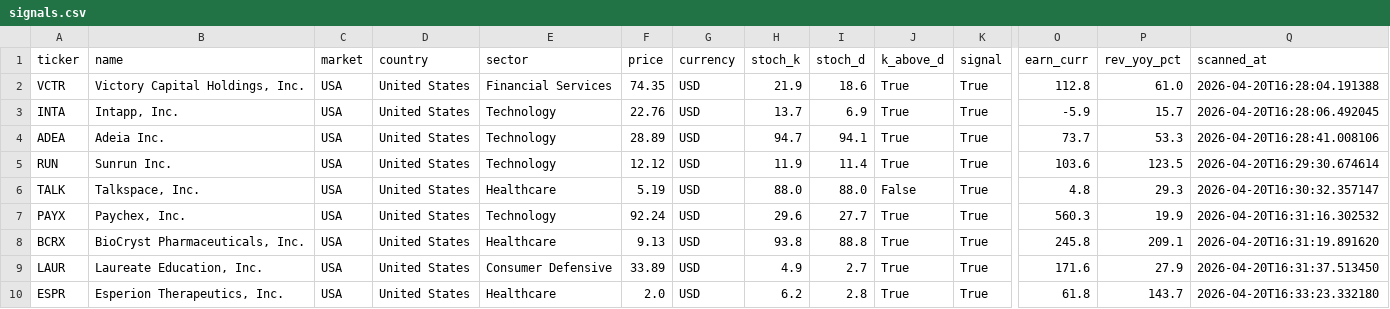
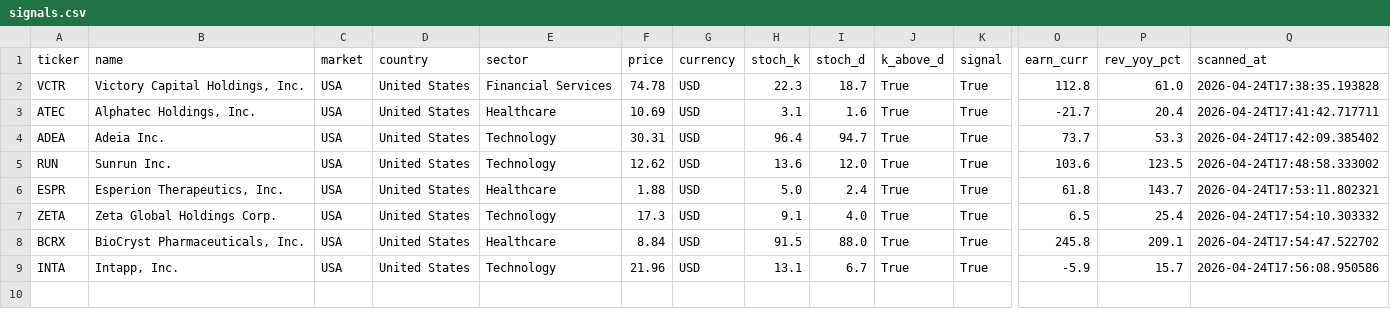
Before and after one commit to Heki-PM/stock-screener, a CSV file: signals.csv, drawn as a sheet; only a part is shown, gaps mark what is left out; removed rows and columns are numbered as before the commit, all else as after; rows hold the shown columns only; the diff names each change by its address in the sheet, - before the commit and + after, or states it on an @@ line.

```diff
--- a/signals.csv
+++ b/signals.csv
-F2 (price): 74.35
+F2 (price): 74.78
-H2 (stoch_k): 21.9
+H2 (stoch_k): 22.3
-I2 (stoch_d): 18.6
+I2 (stoch_d): 18.7
-Q2 (scanned_at): 2026-04-20T16:28:04.191388
+Q2 (scanned_at): 2026-04-24T17:38:35.193828
-row 3: INTA | Intapp, Inc. | USA | United States | Technology | 22.76 | USD | 13.7 | 6.9 | True | True | -5.9 | 15.7 | 2026-04-20T16:28:06.492045
+row 3: ATEC | Alphatec Holdings, Inc. | USA | United States | Healthcare | 10.69 | USD | 3.1 | 1.6 | True | True | -21.7 | 20.4 | 2026-04-24T17:41:42.717711
-F4 (price): 28.89
+F4 (price): 30.31
-H4 (stoch_k): 94.7
+H4 (stoch_k): 96.4
-I4 (stoch_d): 94.1
+I4 (stoch_d): 94.7
-Q4 (scanned_at): 2026-04-20T16:28:41.008106
+Q4 (scanned_at): 2026-04-24T17:42:09.385402
-F5 (price): 12.12
+F5 (price): 12.62
-H5 (stoch_k): 11.9
+H5 (stoch_k): 13.6
-I5 (stoch_d): 11.4
+I5 (stoch_d): 12.0
-Q5 (scanned_at): 2026-04-20T16:29:30.674614
+Q5 (scanned_at): 2026-04-24T17:48:58.333002
-row 6: TALK | Talkspace, Inc. | USA | United States | Healthcare | 5.19 | USD | 88.0 | 88.0 | False | True | 4.8 | 29.3 | 2026-04-20T16:30:32.357147
-row 7: PAYX | Paychex, Inc. | USA | United States | Technology | 92.24 | USD | 29.6 | 27.7 | True | True | 560.3 | 19.9 | 2026-04-20T16:31:16.302532
-row 8: BCRX | BioCryst Pharmaceuticals, Inc. | USA | United States | Healthcare | 9.13 | USD | 93.8 | 88.8 | True | True | 245.8 | 209.1 | 2026-04-20T16:31:19.891620
-row 9: LAUR | Laureate Education, Inc. | USA | United States | Consumer Defensive | 33.89 | USD | 4.9 | 2.7 | True | True | 171.6 | 27.9 | 2026-04-20T16:31:37.513450
-F6 (price): 2.0
+F6 (price): 1.88
-H6 (stoch_k): 6.2
+H6 (stoch_k): 5.0
-I6 (stoch_d): 2.8
+I6 (stoch_d): 2.4
-Q6 (scanned_at): 2026-04-20T16:33:23.332180
+Q6 (scanned_at): 2026-04-24T17:53:11.802321
+row 7: ZETA | Zeta Global Holdings Corp. | USA | United States | Technology | 17.3 | USD | 9.1 | 4.0 | True | True | 6.5 | 25.4 | 2026-04-24T17:54:10.303332
+row 8: BCRX | BioCryst Pharmaceuticals, Inc. | USA | United States | Healthcare | 8.84 | USD | 91.5 | 88.0 | True | True | 245.8 | 209.1 | 2026-04-24T17:54:47.522702
+row 9: INTA | Intapp, Inc. | USA | United States | Technology | 21.96 | USD | 13.1 | 6.7 | True | True | -5.9 | 15.7 | 2026-04-24T17:56:08.950586
```
Also changed, not shown: 5 other files.
